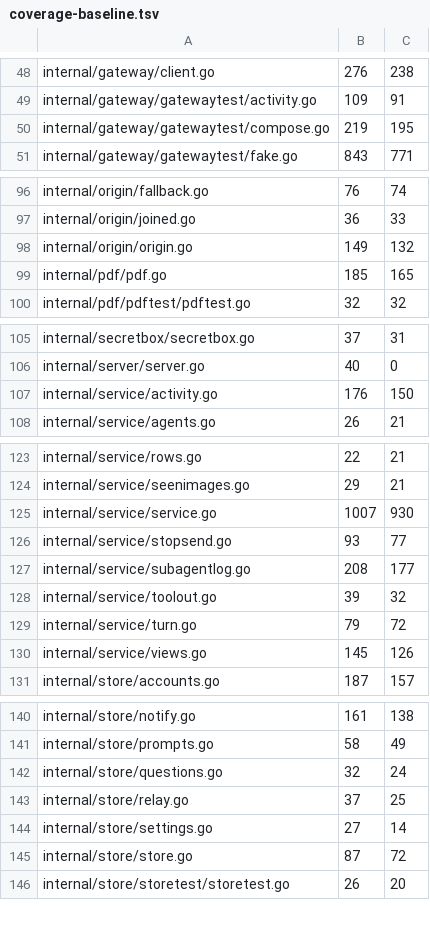
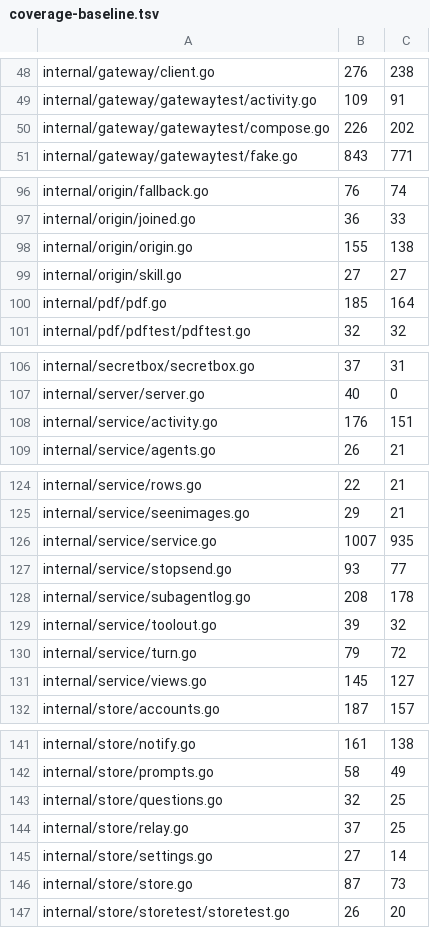
Before and after one commit to USA-RedDragon/talaria, a TSV file: hub/.github/coverage-baseline.tsv, drawn as a sheet; only a part is shown, gaps mark what is left out; the diff covers the shown part only.

```diff
--- a/hub/.github/coverage-baseline.tsv
+++ b/hub/.github/coverage-baseline.tsv
@@ -49,3 +49,3 @@ internal/gateway/client.go	276	238
 internal/gateway/gatewaytest/activity.go	109	91
-internal/gateway/gatewaytest/compose.go	219	195
+internal/gateway/gatewaytest/compose.go	226	202
 internal/gateway/gatewaytest/fake.go	843	771
@@ -97,4 +97,5 @@ internal/origin/fallback.go	76	74
 internal/origin/joined.go	36	33
-internal/origin/origin.go	149	132
-internal/pdf/pdf.go	185	165
+internal/origin/origin.go	155	138
+internal/origin/skill.go	27	27
+internal/pdf/pdf.go	185	164
 internal/pdf/pdftest/pdftest.go	32	32
@@ -106,3 +107,3 @@ internal/secretbox/secretbox.go	37	31
 internal/server/server.go	40	0
-internal/service/activity.go	176	150
+internal/service/activity.go	176	151
 internal/service/agents.go	26	21
@@ -124,8 +125,8 @@ internal/service/rows.go	22	21
 internal/service/seenimages.go	29	21
-internal/service/service.go	1007	930
+internal/service/service.go	1007	935
 internal/service/stopsend.go	93	77
-internal/service/subagentlog.go	208	177
+internal/service/subagentlog.go	208	178
 internal/service/toolout.go	39	32
 internal/service/turn.go	79	72
-internal/service/views.go	145	126
+internal/service/views.go	145	127
 internal/store/accounts.go	187	157
@@ -141,6 +142,6 @@ internal/store/notify.go	161	138
 internal/store/prompts.go	58	49
-internal/store/questions.go	32	24
+internal/store/questions.go	32	25
 internal/store/relay.go	37	25
 internal/store/settings.go	27	14
-internal/store/store.go	87	72
+internal/store/store.go	87	73
 internal/store/storetest/storetest.go	26	20
```
Also changed, not shown: 3 edited cells elsewhere in this file, 1 other file.
